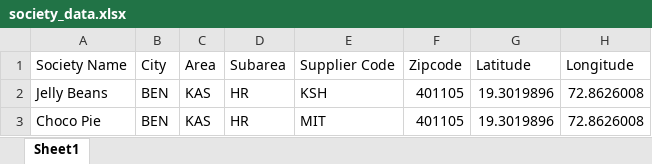
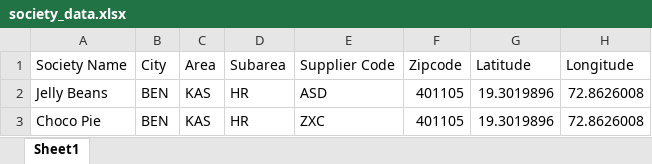
Before and after one commit to abhishekknw/frontend, an Excel workbook: coreapi/coreapi/v0/society_data.xlsx, sheet Sheet1, drawn as a sheet; only a part is shown; values as stored, in another font and other column widths than the file's, no borders; the diff names each change by its address in the sheet, - before the commit and + after, or states it on an @@ line.

Commit message:
society import data feature improvement - area, subarea, city, state fixes

```diff
--- a/coreapi/coreapi/v0/society_data.xlsx (sheet Sheet1)
+++ b/coreapi/coreapi/v0/society_data.xlsx (sheet Sheet1)
-E2 (Supplier Code): KSH
+E2 (Supplier Code): ASD
-E3 (Supplier Code): MIT
+E3 (Supplier Code): ZXC
```
Also changed, not shown: 1 other file.
